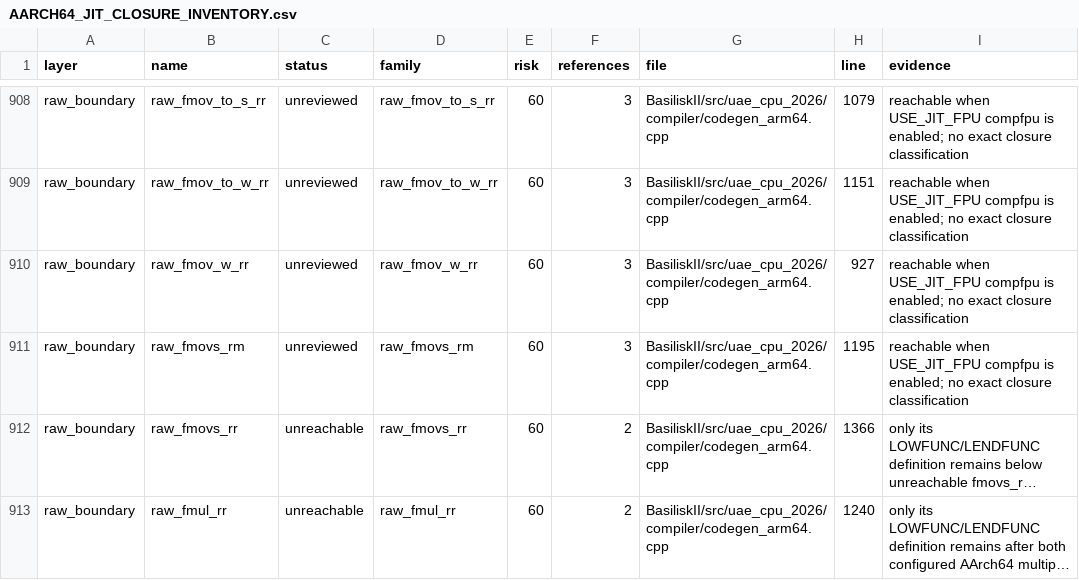
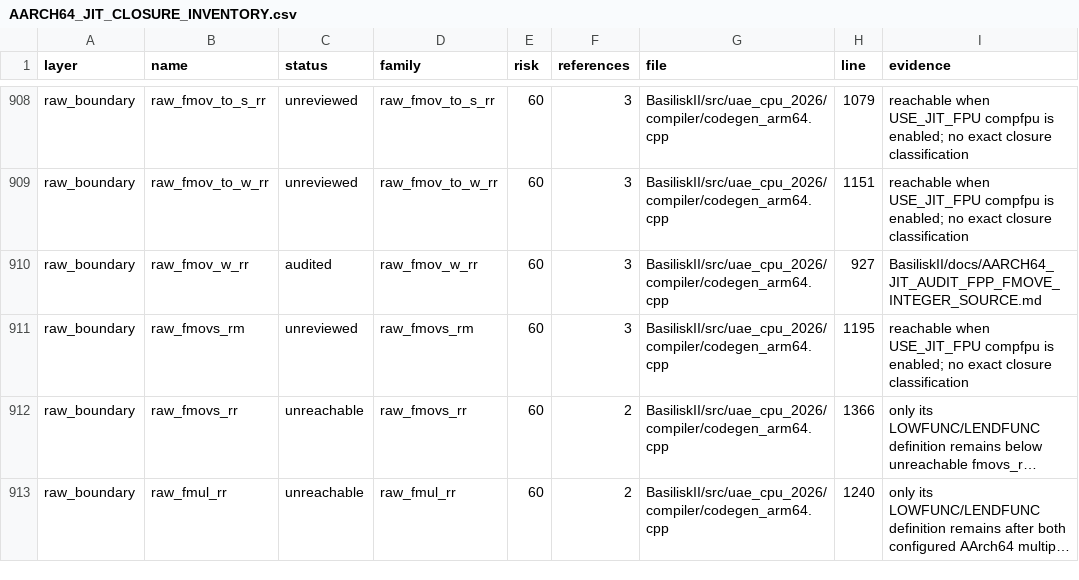
Before and after one commit to rcarmo/macemu, a CSV file: BasiliskII/docs/AARCH64_JIT_CLOSURE_INVENTORY.csv, drawn as a sheet; only a part is shown, gaps mark what is left out; long unchanged cells end in …; the diff covers the shown part only.

Commit message:
jit: audit FMOVE integer source paths

```diff
--- a/BasiliskII/docs/AARCH64_JIT_CLOSURE_INVENTORY.csv
+++ b/BasiliskII/docs/AARCH64_JIT_CLOSURE_INVENTORY.csv
@@ -909,3 +909,3 @@ raw_boundary,raw_fmov_to_s_rr,unreviewed,raw_fmov_to_s_rr,60,3,BasiliskII/src/ua
 raw_boundary,raw_fmov_to_w_rr,unreviewed,raw_fmov_to_w_rr,60,3,BasiliskII/src/uae_cpu_2026/compiler/codegen_arm64.cpp,1151,reachable when USE_JIT_FPU compfpu is enabled; no exact closure classification
-raw_boundary,raw_fmov_w_rr,unreviewed,raw_fmov_w_rr,60,3,BasiliskII/src/uae_cpu_2026/compiler/codegen_arm64.cpp,927,reachable when USE_JIT_FPU compfpu is enabled; no exact closure classification
+raw_boundary,raw_fmov_w_rr,audited,raw_fmov_w_rr,60,3,BasiliskII/src/uae_cpu_2026/compiler/codegen_arm64.cpp,927,BasiliskII/docs/AARCH64_JIT_AUDIT_FPP_FMOVE_INTEGER_SOURCE.md
 raw_boundary,raw_fmovs_rm,unreviewed,raw_fmovs_rm,60,3,BasiliskII/src/uae_cpu_2026/compiler/codegen_arm64.cpp,1195,reachable when USE_JIT_FPU compfpu is enabled; no exact closure classification
```
Also changed, not shown: 10 edited cells elsewhere in this file, 8 other files.
